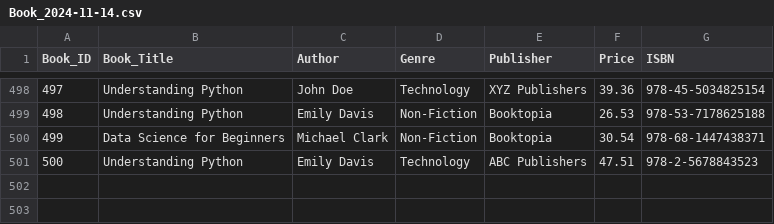
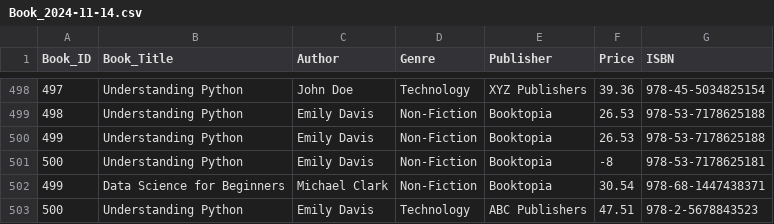
Before and after one commit to sasi1309/books, a CSV file: Book_2024-11-14.csv, drawn as a sheet; only a part is shown, gaps mark what is left out.

Commit message:
Update Book_2024-11-14.csv

```diff
--- a/Book_2024-11-14.csv
+++ b/Book_2024-11-14.csv
@@ -499,2 +499,4 @@ Book_ID,Book_Title,Author,Genre,Publisher,Price,ISBN
 498,Understanding Python,Emily Davis,Non-Fiction,Booktopia,26.53,978-53-7178625188
+499,Understanding Python,Emily Davis,Non-Fiction,Booktopia,26.53,978-53-7178625188
+500,Understanding Python,Emily Davis,Non-Fiction,Booktopia,-8,978-53-7178625181
 499,Data Science for Beginners,Michael Clark,Non-Fiction,Booktopia,30.54,978-68-1447438371
```
